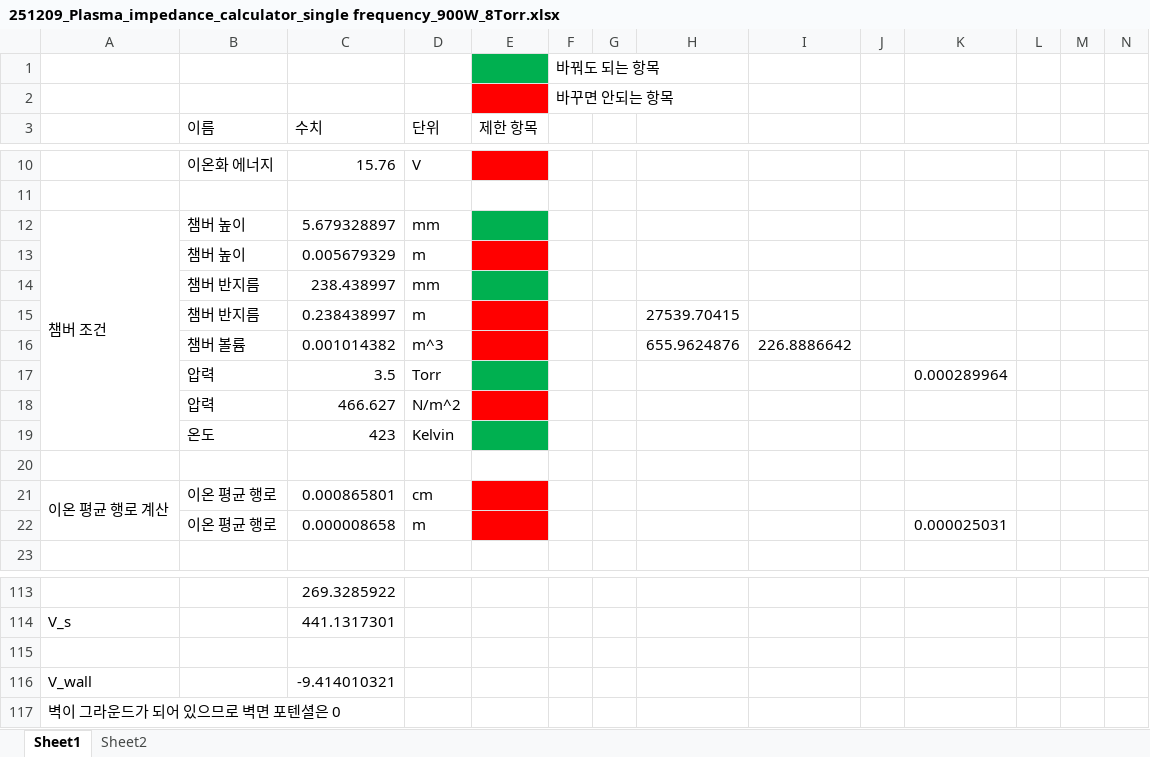
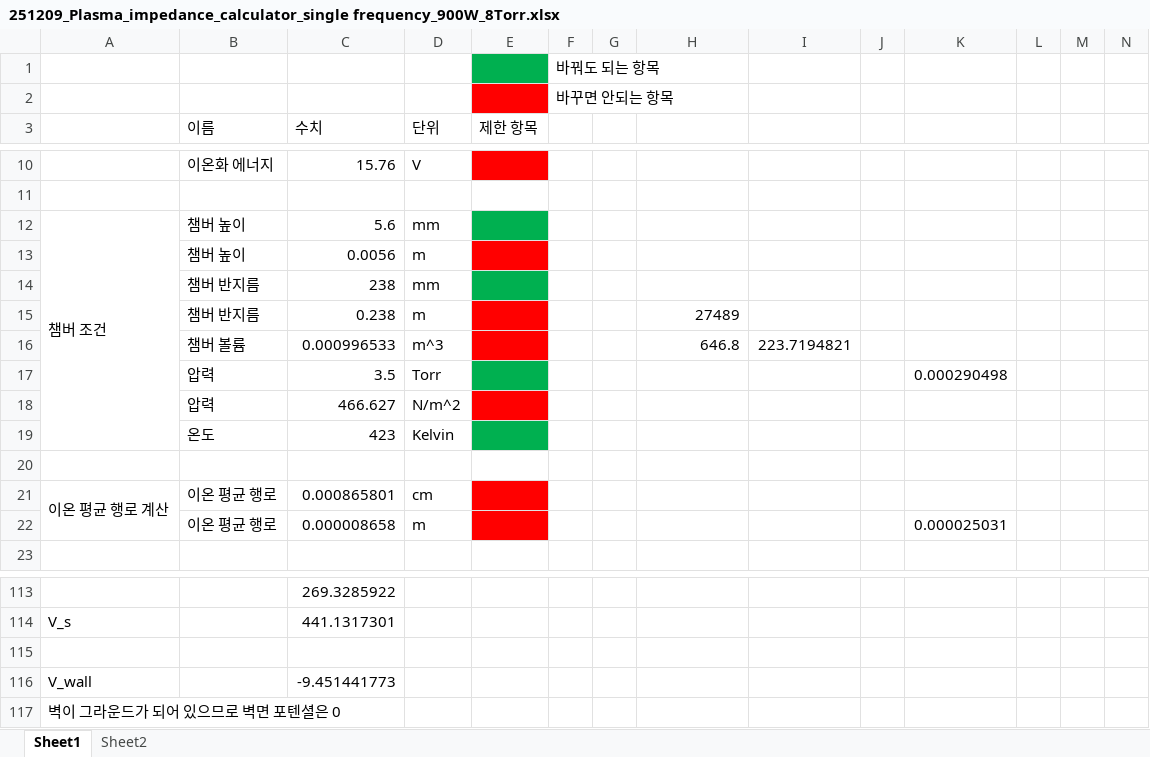
Before and after one commit to horogoguma/260309_plasma_calculator, an Excel workbook: 251209_Plasma_impedance_calculator_single frequency_900W_8Torr.xlsx, sheet Sheet1, drawn as a sheet; only a part is shown, gaps mark what is left out; values as stored, in another font and other column widths than the file's, no borders; charts and pictures not drawn; removed rows and columns are numbered as before the commit, all else as after; rows hold the shown columns only; the diff covers the shown part only; the diff names each change by its address in the sheet, - before the commit and + after, or states it on an @@ line.

Commit message:
260329_plasma_calculator_inh

```diff
--- a/251209_Plasma_impedance_calculator_single frequency_900W_8Torr.xlsx (sheet Sheet1)
+++ b/251209_Plasma_impedance_calculator_single frequency_900W_8Torr.xlsx (sheet Sheet1)
-C12 (수치): 5.679328897
+C12 (수치): 5.6
-C13 (수치): 0.005679329
+C13 (수치): 0.0056
-C14 (수치): 238.438997
+C14 (수치): 238
-C15 (수치): 0.238438997
+C15 (수치): 0.238
-H15: 27539.70415
+H15: 27489
-row 16:  | 챔버 볼륨 | 0.001014382 | m^3 |  |  |  | 655.9624876 | 226.8886642
+row 16:  | 챔버 볼륨 | 0.000996533 | m^3 |  |  |  | 646.8 | 223.7194821
-K17: 0.000289964
+K17: 0.000290498
-C116 (수치): -9.414010321
+C116 (수치): -9.451441773
```
Also changed, not shown: 3 added rows, 3 removed rows and 58 edited cells elsewhere in this sheet, charts or pictures, 4 other files.
